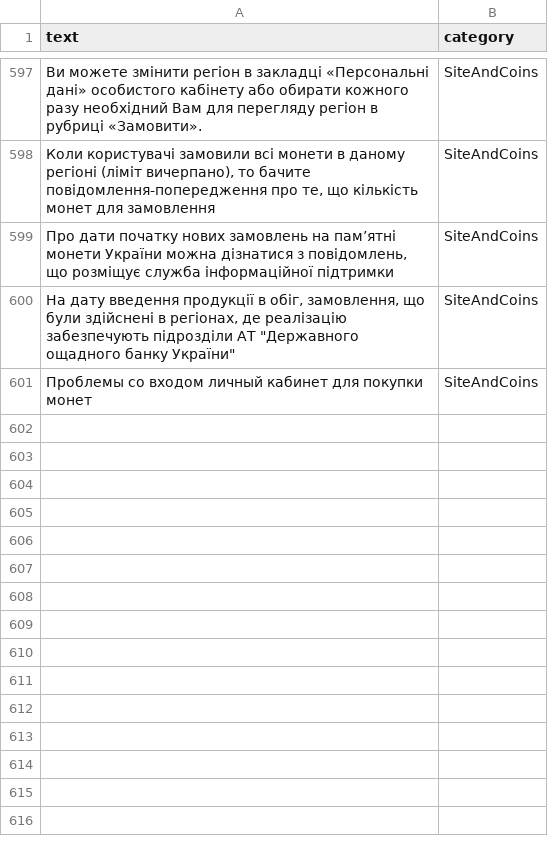
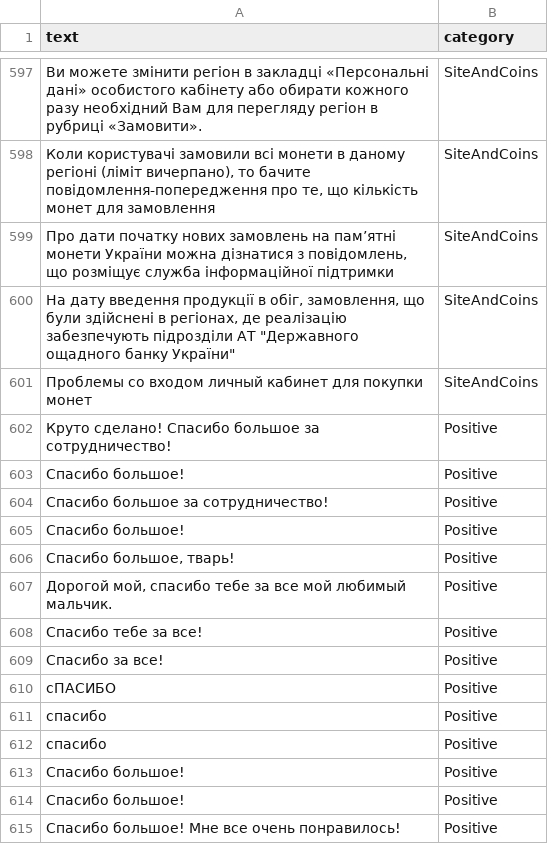
Before and after one commit to YuliaChornenko/NBU-project-1, a CSV file: data/category_with_received_data.csv, drawn as a sheet; only a part is shown, gaps mark what is left out; the diff names each change by its address in the sheet, - before the commit and + after, or states it on an @@ line.

```diff
--- a/data/category_with_received_data.csv
+++ b/data/category_with_received_data.csv
+row 602: Круто сделано! Спасибо большое за сотрудничество! | Positive
+row 603: Спасибо большое! | Positive
+row 604: Спасибо большое за сотрудничество! | Positive
+row 605: Спасибо большое! | Positive
+row 606: Спасибо большое, тварь! | Positive
+row 607: Дорогой мой, спасибо тебе за все мой любимый мальчик. | Positive
+row 608: Спасибо тебе за все! | Positive
+row 609: Спасибо за все! | Positive
+row 610: сПАСИБО | Positive
+row 611: спасибо | Positive
+row 612: спасибо | Positive
+row 613: Спасибо большое! | Positive
+row 614: Спасибо большое! | Positive
+row 615: Спасибо большое! Мне все очень понравилось! | Positive
```
Also changed, not shown: 13 other files.
